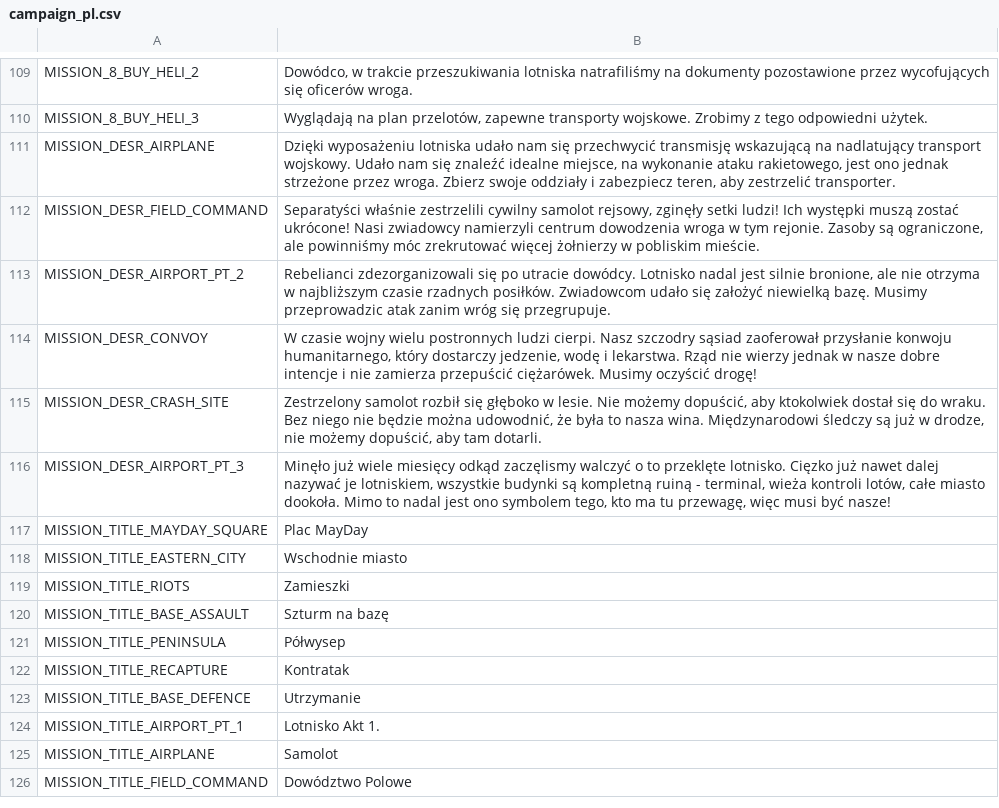
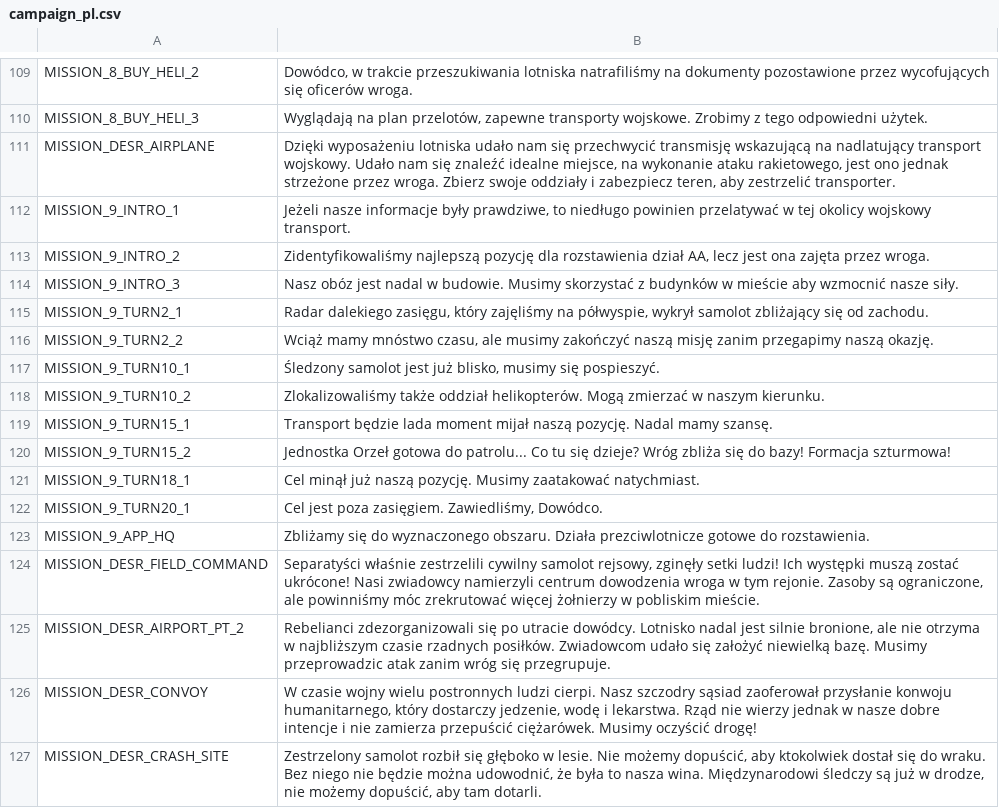
Before and after one commit to w84death/Tanks-of-Freedom, a CSV file: translations/campaigns/campaign_pl.csv, drawn as a sheet; only a part is shown, gaps mark what is left out; the shorter side is filled out with more unchanged rows; the diff names each change by its address in the sheet, - before the commit and + after, or states it on an @@ line.

Commit message:
Added scripts for Airplane campaign mission

```diff
--- a/translations/campaigns/campaign_pl.csv
+++ b/translations/campaigns/campaign_pl.csv
+row 112: MISSION_9_INTRO_1 | Jeżeli nasze informacje były prawdziwe, to niedługo powinien przelatywać w tej okolicy wojskowy transport.
+row 113: MISSION_9_INTRO_2 | Zidentyfikowaliśmy najlepszą pozycję dla rozstawienia dział AA, lecz jest ona zajęta przez wroga.
+row 114: MISSION_9_INTRO_3 | Nasz obóz jest nadal w budowie. Musimy skorzystać z budynków w mieście aby wzmocnić nasze siły.
+row 115: MISSION_9_TURN2_1 | Radar dalekiego zasięgu, który zajęliśmy na półwyspie, wykrył samolot zbliżający się od zachodu.
+row 116: MISSION_9_TURN2_2 | Wciąż mamy mnóstwo czasu, ale musimy zakończyć naszą misję zanim przegapimy naszą okazję.
+row 117: MISSION_9_TURN10_1 | Śledzony samolot jest już blisko, musimy się pospieszyć.
+row 118: MISSION_9_TURN10_2 | Zlokalizowaliśmy także oddział helikopterów. Mogą zmierzać w naszym kierunku.
+row 119: MISSION_9_TURN15_1 | Transport będzie lada moment mijał naszą pozycję. Nadal mamy szansę.
+row 120: MISSION_9_TURN15_2 | Jednostka Orzeł gotowa do patrolu... Co tu się dzieje? Wróg zbliża się do bazy! Formacja szturmowa!
+row 121: MISSION_9_TURN18_1 | Cel minął już naszą pozycję. Musimy zaatakować natychmiast.
+row 122: MISSION_9_TURN20_1 | Cel jest poza zasięgiem. Zawiedliśmy, Dowódco.
+row 123: MISSION_9_APP_HQ | Zbliżamy się do wyznaczonego obszaru. Działa prezciwlotnicze gotowe do rozstawienia.
```
Also changed, not shown: translations/campaigns/campaign_de.csv, translations/campaigns/campaign_en.csv, 18 other files.
